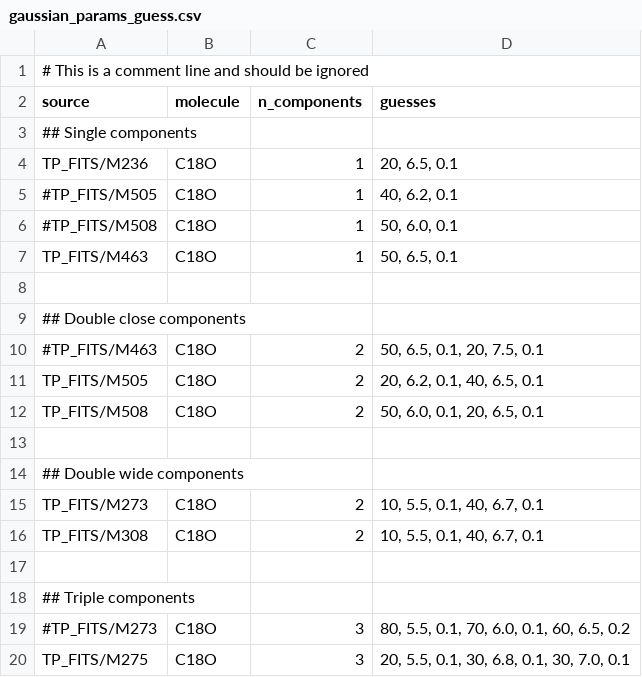
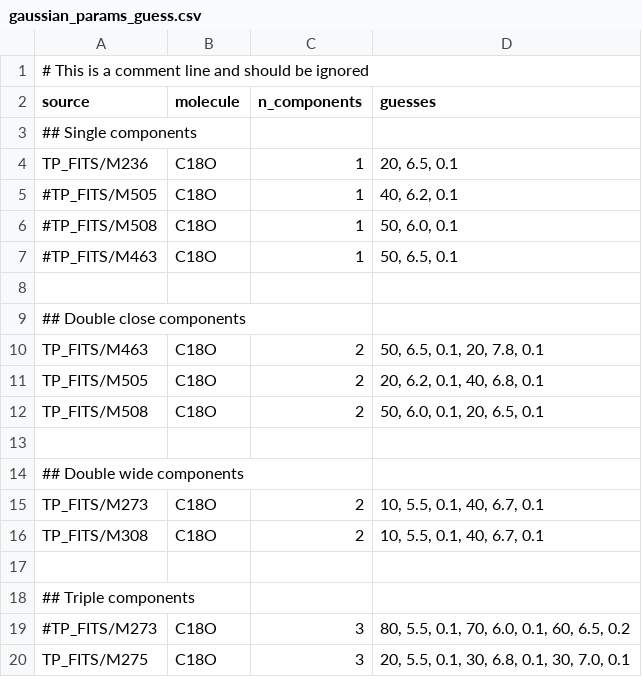
Before and after one commit to christianfloresg/B213-core-rotation-project, a CSV file: gaussian_params_guess.csv, drawn as a sheet.

```diff
--- a/gaussian_params_guess.csv
+++ b/gaussian_params_guess.csv
@@ -6,7 +6,7 @@ TP_FITS/M236,C18O,1,"20, 6.5, 0.1"
 #TP_FITS/M508,C18O,1,"50, 6.0, 0.1"
-TP_FITS/M463,C18O,1,"50, 6.5, 0.1"
+#TP_FITS/M463,C18O,1,"50, 6.5, 0.1"
 
 ## Double close components
-#TP_FITS/M463,C18O,2,"50, 6.5, 0.1, 20, 7.5, 0.1"
-TP_FITS/M505,C18O,2,"20, 6.2, 0.1, 40, 6.5, 0.1"
+TP_FITS/M463,C18O,2,"50, 6.5, 0.1, 20, 7.8, 0.1"
+TP_FITS/M505,C18O,2,"20, 6.2, 0.1, 40, 6.8, 0.1"
 TP_FITS/M508,C18O,2,"50, 6.0, 0.1, 20, 6.5, 0.1"
```
Also changed, not shown: 3 other files.
